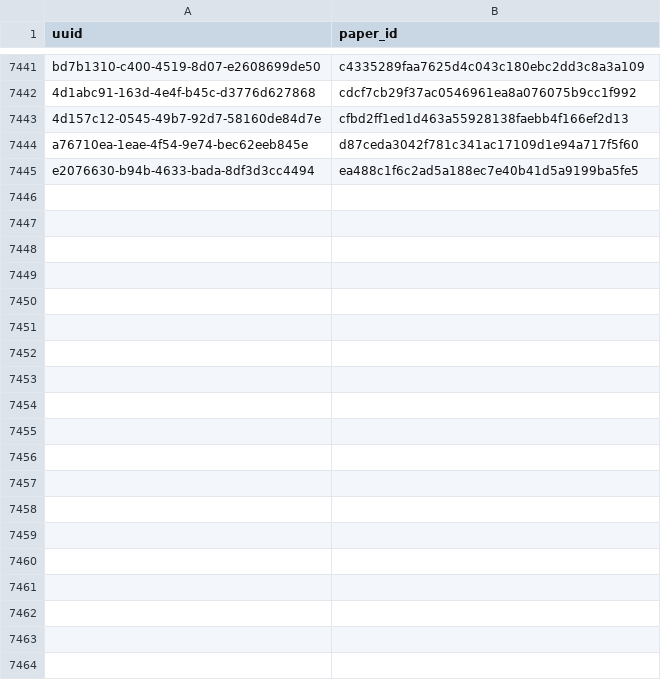
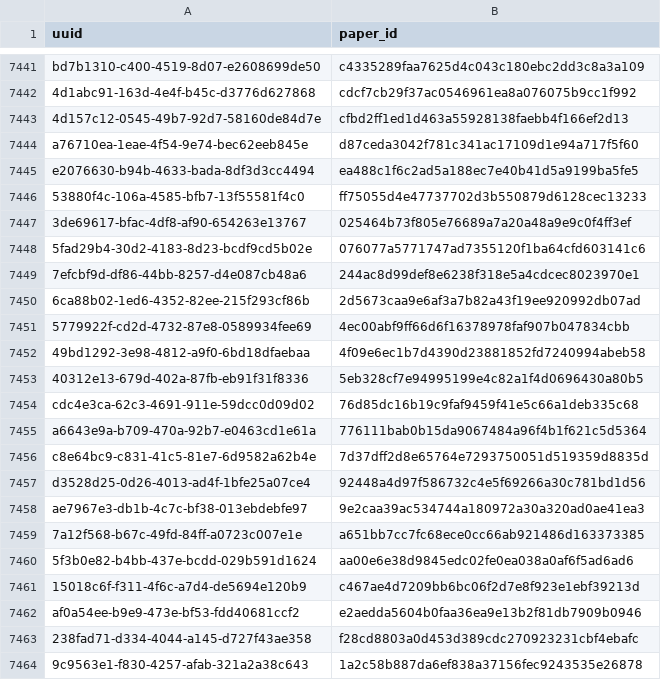
Before and after one commit to dev-SR/research-paper-downloader-pdf, a CSV file: data/info/done.csv, drawn as a sheet; only a part is shown, gaps mark what is left out; the diff covers the shown part only; the diff names each change by its address in the sheet, - before the commit and + after, or states it on an @@ line.

Commit message:
1661 papers downloaded

```diff
--- a/data/info/done.csv
+++ b/data/info/done.csv
+row 7446: 53880f4c-106a-4585-bfb7-13f55581f4c0 | ff75055d4e47737702d3b550879d6128cec13233
+row 7447: 3de69617-bfac-4df8-af90-654263e13767 | 025464b73f805e76689a7a20a48a9e9c0f4ff3ef
+row 7448: 5fad29b4-30d2-4183-8d23-bcdf9cd5b02e | 076077a5771747ad7355120f1ba64cfd603141c6
+row 7449: 7efcbf9d-df86-44bb-8257-d4e087cb48a6 | 244ac8d99def8e6238f318e5a4cdcec8023970e1
+row 7450: 6ca88b02-1ed6-4352-82ee-215f293cf86b | 2d5673caa9e6af3a7b82a43f19ee920992db07ad
+row 7451: 5779922f-cd2d-4732-87e8-0589934fee69 | 4ec00abf9ff66d6f16378978faf907b047834cbb
+row 7452: 49bd1292-3e98-4812-a9f0-6bd18dfaebaa | 4f09e6ec1b7d4390d23881852fd7240994abeb58
+row 7453: 40312e13-679d-402a-87fb-eb91f31f8336 | 5eb328cf7e94995199e4c82a1f4d0696430a80b5
+row 7454: cdc4e3ca-62c3-4691-911e-59dcc0d09d02 | 76d85dc16b19c9faf9459f41e5c66a1deb335c68
+row 7455: a6643e9a-b709-470a-92b7-e0463cd1e61a | 776111bab0b15da9067484a96f4b1f621c5d5364
+row 7456: c8e64bc9-c831-41c5-81e7-6d9582a62b4e | 7d37dff2d8e65764e7293750051d519359d8835d
+row 7457: d3528d25-0d26-4013-ad4f-1bfe25a07ce4 | 92448a4d97f586732c4e5f69266a30c781bd1d56
+row 7458: ae7967e3-db1b-4c7c-bf38-013ebdebfe97 | 9e2caa39ac534744a180972a30a320ad0ae41ea3
+row 7459: 7a12f568-b67c-49fd-84ff-a0723c007e1e | a651bb7cc7fc68ece0cc66ab921486d163373385
+row 7460: 5f3b0e82-b4bb-437e-bcdd-029b591d1624 | aa00e6e38d9845edc02fe0ea038a0af6f5ad6ad6
+row 7461: 15018c6f-f311-4f6c-a7d4-de5694e120b9 | c467ae4d7209bb6bc06f2d7e8f923e1ebf39213d
+row 7462: af0a54ee-b9e9-473e-bf53-fdd40681ccf2 | e2aedda5604b0faa36ea9e13b2f81db7909b0946
+row 7463: 238fad71-d334-4044-a145-d727f43ae358 | f28cd8803a0d453d389cdc270923231cbf4ebafc
+row 7464: 9c9563e1-f830-4257-afab-321a2a38c643 | 1a2c58b887da6ef838a37156fec9243535e26878
```
Also changed, not shown: 44 added rows elsewhere in this file, data/info/not_found.csv, 1 other file.
